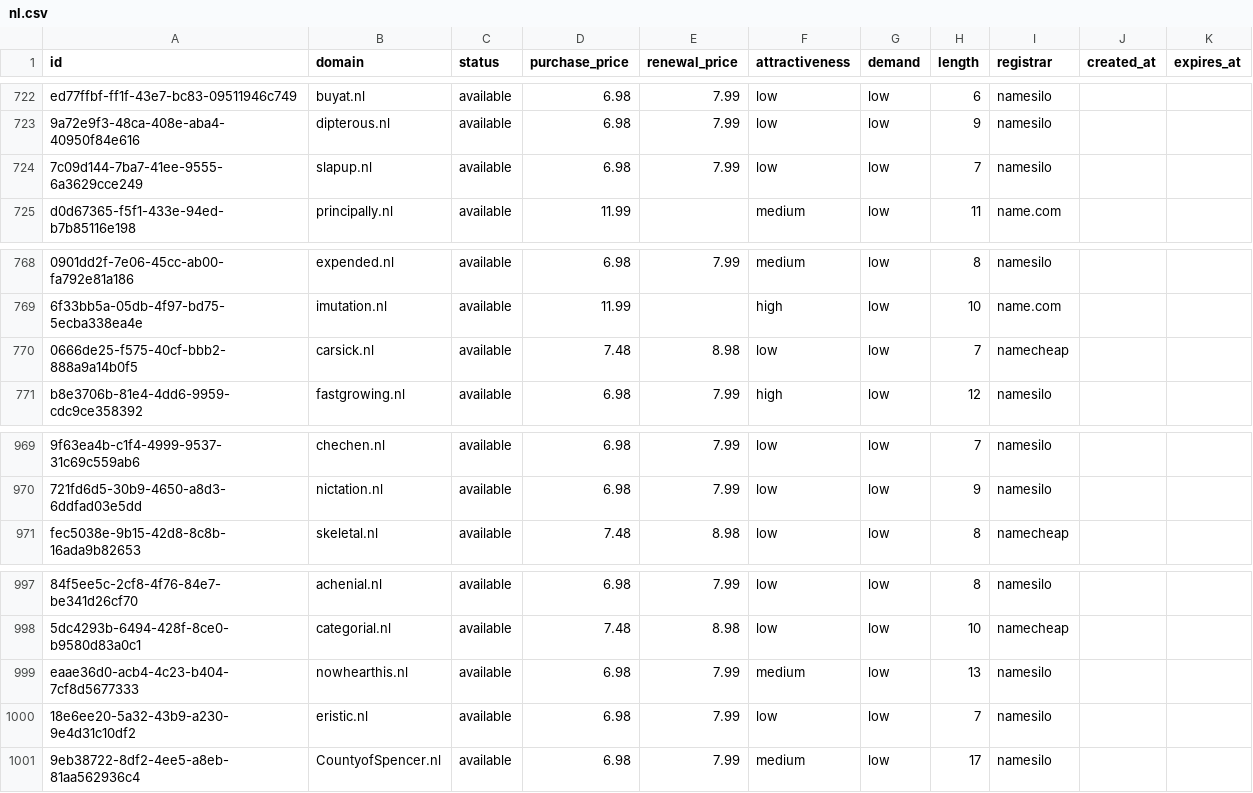
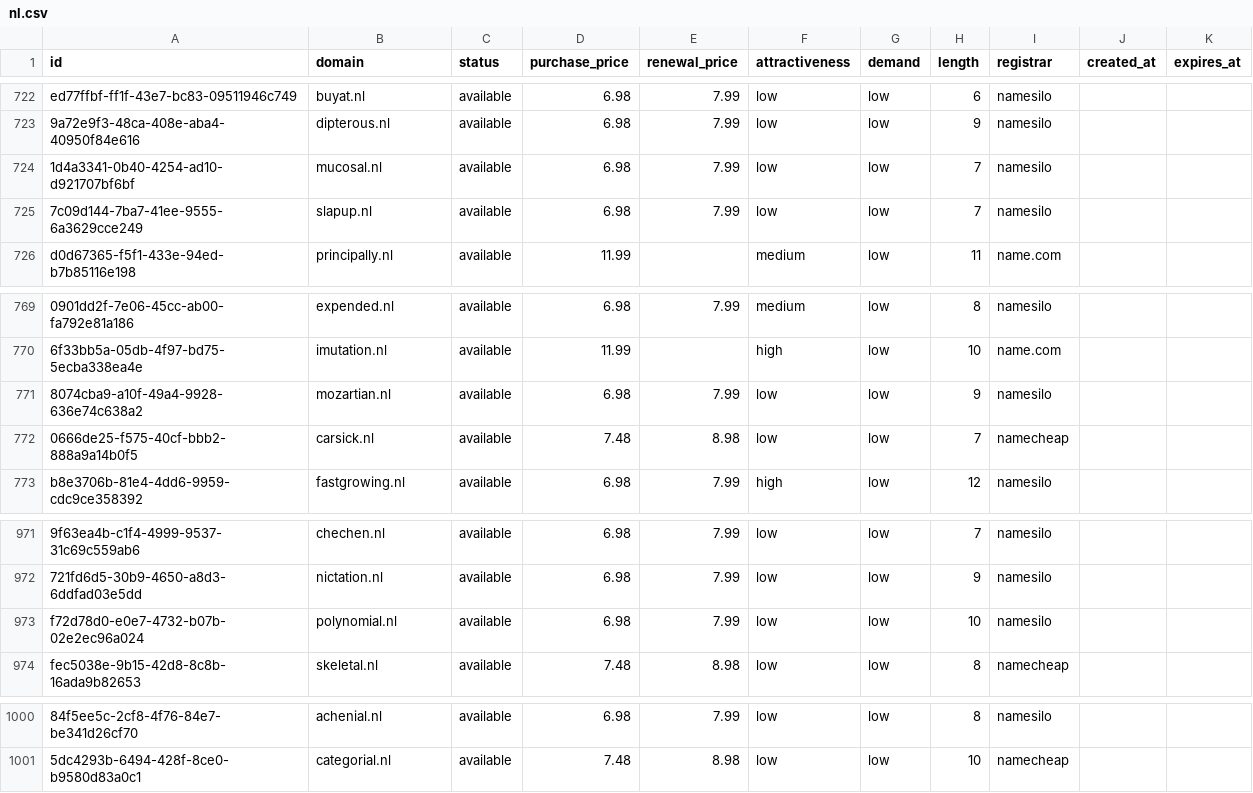
Before and after one commit to UniqueDomains/nl-oneword-domains, a CSV file: nl.csv, drawn as a sheet; only a part is shown, gaps mark what is left out; removed rows and columns are numbered as before the commit, all else as after; the diff names each change by its address in the sheet, - before the commit and + after, or states it on an @@ line.

Commit message:
Domains update

```diff
--- a/nl.csv
+++ b/nl.csv
+row 724: 1d4a3341-0b40-4254-ad10-d921707bf6bf | mucosal.nl | available | 6.98 | 7.99 | low | low | 7 | namesilo
+row 771: 8074cba9-a10f-49a4-9928-636e74c638a2 | mozartian.nl | available | 6.98 | 7.99 | low | low | 9 | namesilo
+row 973: f72d78d0-e0e7-4732-b07b-02e2ec96a024 | polynomial.nl | available | 6.98 | 7.99 | low | low | 10 | namesilo
-row 999: eaae36d0-acb4-4c23-b404-7cf8d5677333 | nowhearthis.nl | available | 6.98 | 7.99 | medium | low | 13 | namesilo
-row 1000: 18e6ee20-5a32-43b9-a230-9e4d31c10df2 | eristic.nl | available | 6.98 | 7.99 | low | low | 7 | namesilo
-row 1001: 9eb38722-8df2-4ee5-a8eb-81aa562936c4 | CountyofSpencer.nl | available | 6.98 | 7.99 | medium | low | 17 | namesilo
```
Also changed, not shown: 4 other files.
